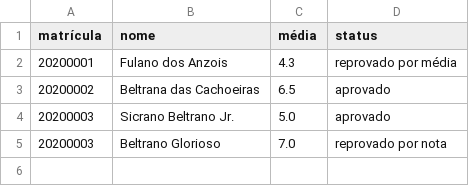
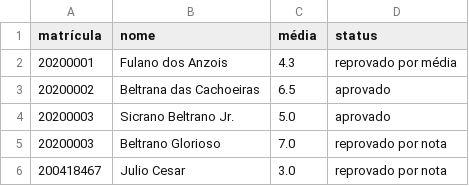
Before and after one commit to ITP-2020-2-T01/itp-arquivos-modularizao, a CSV file: questao_04/itp_media.csv, drawn as a sheet.

Commit message:
Update itp_media.csv

```diff
--- a/questao_04/itp_media.csv
+++ b/questao_04/itp_media.csv
@@ -5 +5,2 @@ matrícula,nome,média,status
 20200003,Beltrano Glorioso,7.0,reprovado por nota
+200418467,Julio Cesar,3.0,reprovado por nota
```
